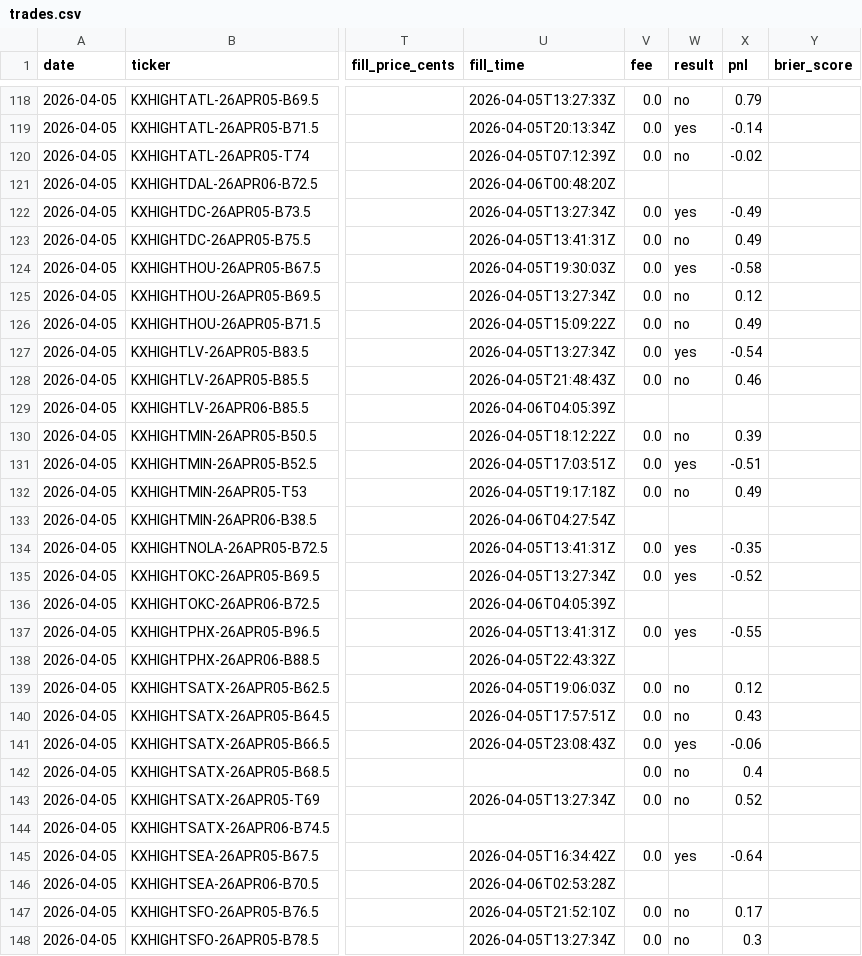
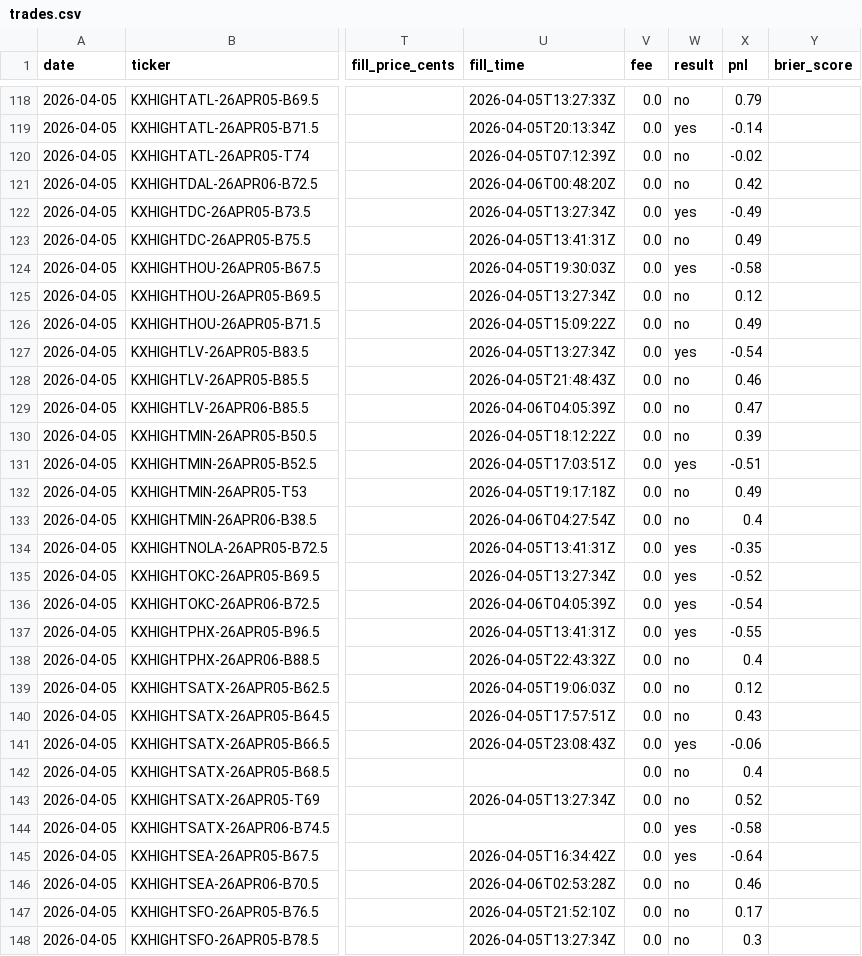
Before and after one commit to alexgarrison2/KalshiBotClaude, a CSV file: data/trades.csv, drawn as a sheet; only a part is shown, gaps mark what is left out; the diff covers the shown part only; the diff names each change by its address in the sheet, - before the commit and + after, or states it on an @@ line.

```diff
--- a/data/trades.csv
+++ b/data/trades.csv
-V121 (fee): (empty)
+V121 (fee): 0.0
-W121 (result): (empty)
+W121 (result): no
-X121 (pnl): (empty)
+X121 (pnl): 0.42
-V129 (fee): (empty)
+V129 (fee): 0.0
-W129 (result): (empty)
+W129 (result): no
-X129 (pnl): (empty)
+X129 (pnl): 0.47
-V133 (fee): (empty)
+V133 (fee): 0.0
-W133 (result): (empty)
+W133 (result): no
-X133 (pnl): (empty)
+X133 (pnl): 0.4
-V136 (fee): (empty)
+V136 (fee): 0.0
-W136 (result): (empty)
+W136 (result): yes
-X136 (pnl): (empty)
+X136 (pnl): -0.54
-V138 (fee): (empty)
+V138 (fee): 0.0
-W138 (result): (empty)
+W138 (result): no
-X138 (pnl): (empty)
+X138 (pnl): 0.4
-V144 (fee): (empty)
+V144 (fee): 0.0
-W144 (result): (empty)
+W144 (result): yes
-X144 (pnl): (empty)
+X144 (pnl): -0.58
-V146 (fee): (empty)
+V146 (fee): 0.0
-W146 (result): (empty)
+W146 (result): no
-X146 (pnl): (empty)
+X146 (pnl): 0.46
```
Also changed, not shown: 93 edited cells elsewhere in this file.
